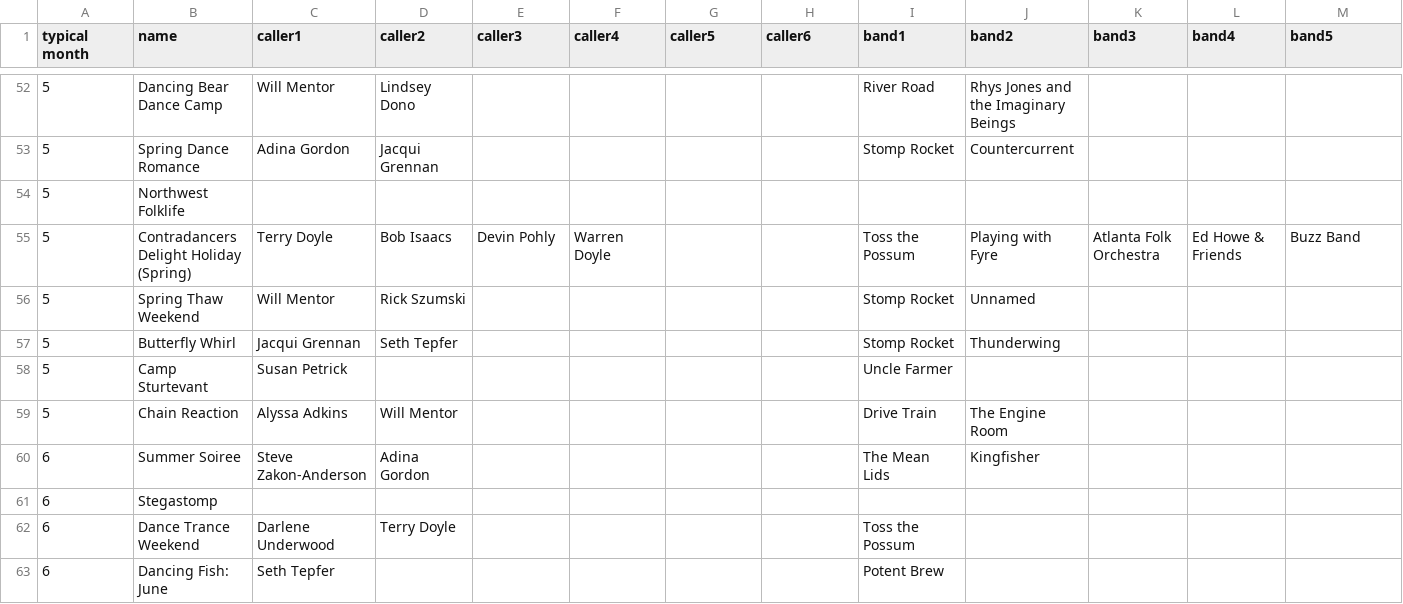
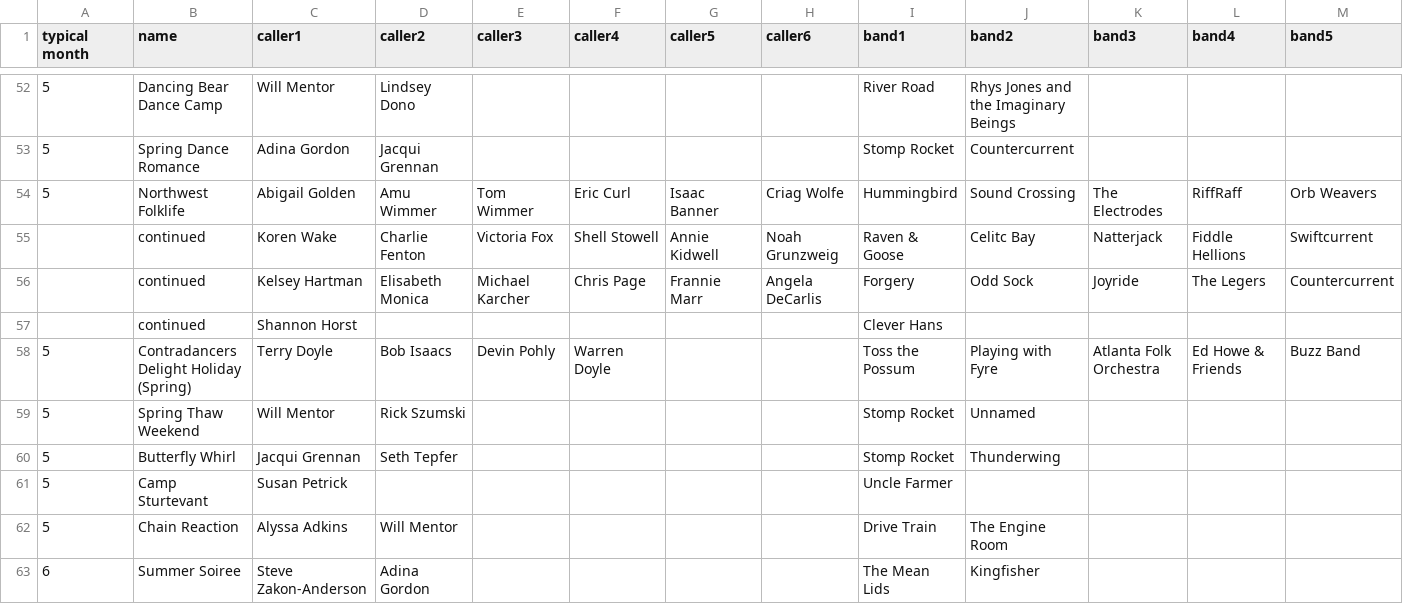
Before and after one commit to jeffkaufman/trycontra, a TSV file: events-raw-2025.tsv, drawn as a sheet; only a part is shown, gaps mark what is left out; the shorter side is filled out with more unchanged rows; removed rows and columns are numbered as before the commit, all else as after; rows hold the shown columns only; the diff names each change by its address in the sheet, - before the commit and + after, or states it on an @@ line.

Commit message:
sync with spreadsheet

```diff
--- a/events-raw-2025.tsv
+++ b/events-raw-2025.tsv
-row 54: 5 | Northwest Folklife
+row 54: 5 | Northwest Folklife | Abigail Golden | Amu Wimmer | Tom Wimmer | Eric Curl | Isaac Banner | Criag Wolfe | Hummingbird | Sound Crossing | The Electrodes | RiffRaff | Orb Weavers
+row 55:  | continued | Koren Wake | Charlie Fenton | Victoria Fox | Shell Stowell | Annie Kidwell | Noah Grunzweig | Raven & Goose | Celitc Bay | Natterjack | Fiddle Hellions | Swiftcurrent
+row 56:  | continued | Kelsey Hartman | Elisabeth Monica | Michael Karcher | Chris Page | Frannie Marr | Angela DeCarlis | Forgery | Odd Sock | Joyride | The Legers | Countercurrent
+row 57:  | continued | Shannon Horst |  |  |  |  |  | Clever Hans
```
Also changed, not shown: events-raw-2019.tsv, 1 other file.
